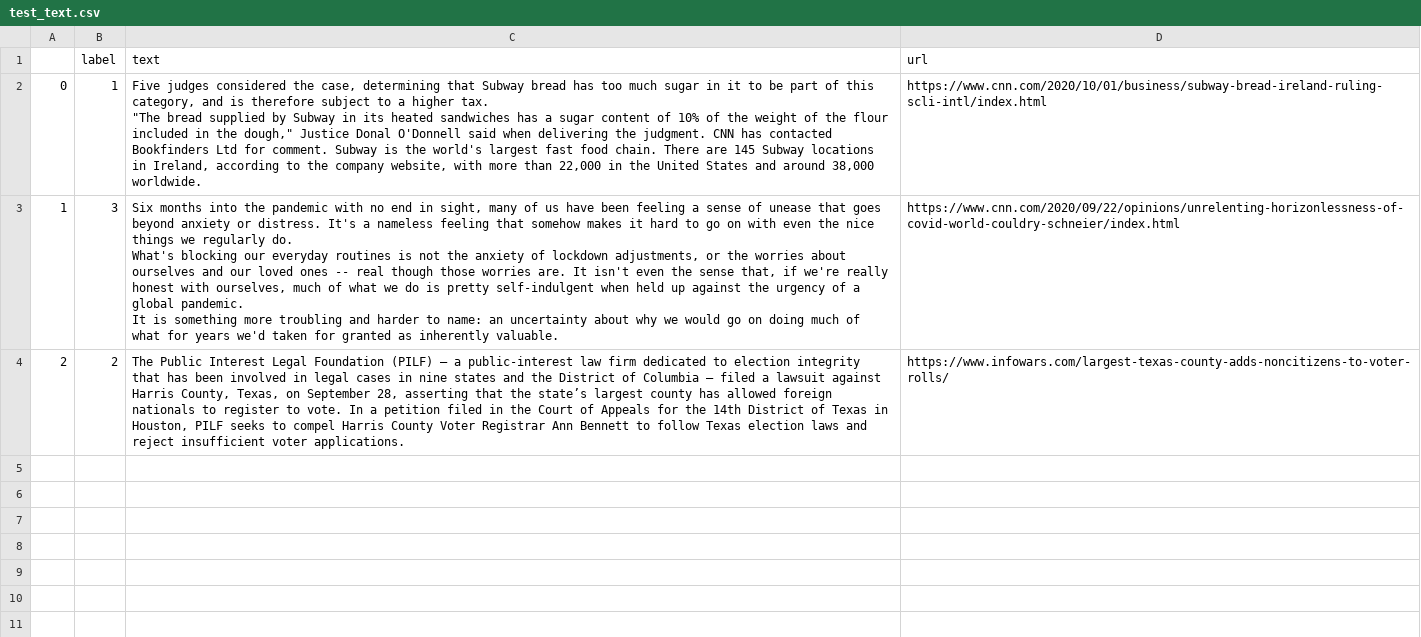
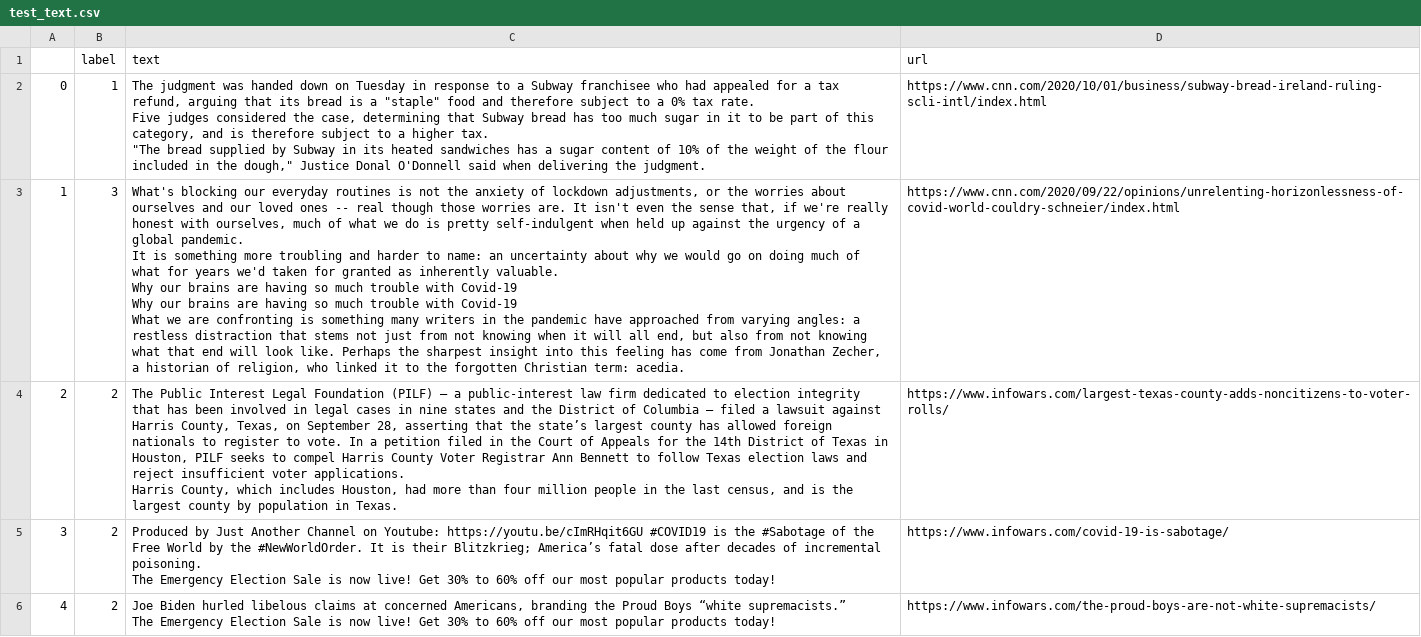
Before and after one commit to lethaiq/SysFake-1, a CSV file: cli/data/test_text.csv, drawn as a sheet; only a part is shown; ↵ is a line break in a cell; the diff covers the shown part only; the diff names each change by its address in the sheet, - before the commit and + after, or states it on an @@ line.

Commit message:
More robust `test_text`, `taxonomy_transform` defaults to empty strings if text or url not present

```diff
--- a/cli/data/test_text.csv
+++ b/cli/data/test_text.csv
-C2 (text): Five judges considered the case, determining that Subway bread has too much sugar in it to be part of this category, and is therefore subject to a higher tax. ↵ "The bread supplied by Subway in its heated sandwiches has a sugar content of 10% of the weight of the flour included in the dough," Justice Donal O'Donnell said when delivering the judgment. CNN has contacted Bookfinders Ltd for comment. Subway is the world's largest fast food chain. There are 145 Subway locations in Ireland, according to the company website, with more than 22,000 in the United States and around 38,000 worldwide.
+C2 (text): The judgment was handed down on Tuesday in response to a Subway franchisee who had appealed for a tax refund, arguing that its bread is a "staple" food and therefore subject to a 0% tax rate. ↵ Five judges considered the case, determining that Subway bread has too much sugar in it to be part of this category, and is therefore subject to a higher tax. ↵ "The bread supplied by Subway in its heated sandwiches has a sugar content of 10% of the weight of the flour included in the dough," Justice Donal O'Donnell said when delivering the judgment.
-C3 (text): Six months into the pandemic with no end in sight, many of us have been feeling a sense of unease that goes beyond anxiety or distress. It's a nameless feeling that somehow makes it hard to go on with even the nice things we regularly do. ↵ What's blocking our everyday routines is not the anxiety of lockdown adjustments, or the worries about ourselves and our loved ones -- real though those worries are. It isn't even the sense that, if we're really honest with ourselves, much of what we do is pretty self-indulgent when held up against the urgency of a global pandemic. ↵ It is something more troubling and harder to name: an uncertainty about why we would go on doing much of what for years we'd taken for granted as inherently valuable.
+C3 (text): What's blocking our everyday routines is not the anxiety of lockdown adjustments, or the worries about ourselves and our loved ones -- real though those worries are. It isn't even the sense that, if we're really honest with ourselves, much of what we do is pretty self-indulgent when held up against the urgency of a global pandemic. ↵ It is something more troubling and harder to name: an uncertainty about why we would go on doing much of what for years we'd taken for granted as inherently valuable. ↵ Why our brains are having so much trouble with Covid-19 ↵ Why our brains are having so much trouble with Covid-19 ↵ What we are confronting is something many writers in the pandemic have approached from varying angles: a restless distraction that stems not just from not knowing when it will all end, but also from not knowing what that end will look like. Perhaps the sharpest insight into this feeling has come from Jonathan Zecher, a historian of religion, who linked it to the forgotten Christian term: acedia.
-C4 (text): …voter applications.
+C4 (text): …voter applications. ↵ Harris County, which includes Houston, had more than four million people in the last census, and is the largest county by population in Texas.
+row 5: 3 | 2 | Produced by Just Another Channel on Youtube: https://youtu.be/cImRHqit6GU #COVID19 is the #Sabotage of the Free World by the #NewWorldOrder. It is their Blitzkrieg; America’s fatal dose after decades of incremental poisoning. ↵ The Emergency Election Sale is now live! Get 30% to 60% off our most popular products today! | https://www.infowars.com/covid-19-is-sabotage/
+row 6: 4 | 2 | Joe Biden hurled libelous claims at concerned Americans, branding the Proud Boys “white supremacists.” ↵ The Emergency Election Sale is now live! Get 30% to 60% off our most popular products today! | https://www.infowars.com/the-proud-boys-are-not-white-supremacists/
```
Also changed, not shown: 4 added rows elsewhere in this file, 1 other file.
